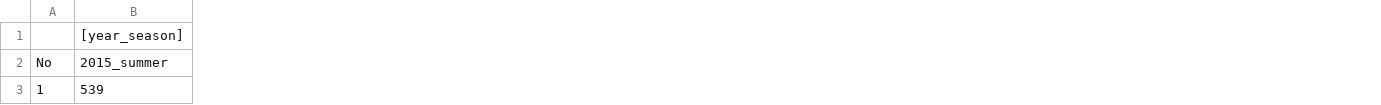
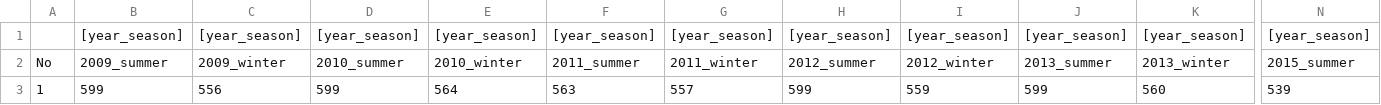
Before and after one commit to Hydrology-IFH/roger, a CSV file: examples/plot_scale/reckenholz/svat_monte_carlo/input/lys8/crop_rotation.csv, drawn as a sheet; only a part is shown, gaps mark what is left out; the diff covers the shown part only; the diff names each change by its address in the sheet, - before the commit and + after, or states it on an @@ line.

```diff
--- a/examples/plot_scale/reckenholz/svat_monte_carlo/input/lys8/crop_rotation.csv
+++ b/examples/plot_scale/reckenholz/svat_monte_carlo/input/lys8/crop_rotation.csv
+column B, rows 1-3: [year_season] | 2009_summer | 599
+column C, rows 1-3: [year_season] | 2009_winter | 556
+column D, rows 1-3: [year_season] | 2010_summer | 599
+column E, rows 1-3: [year_season] | 2010_winter | 564
+column F, rows 1-3: [year_season] | 2011_summer | 563
+column G, rows 1-3: [year_season] | 2011_winter | 557
+column H, rows 1-3: [year_season] | 2012_summer | 599
+column I, rows 1-3: [year_season] | 2012_winter | 559
+column J, rows 1-3: [year_season] | 2013_summer | 599
+column K, rows 1-3: [year_season] | 2013_winter | 560
```
Also changed, not shown: 2 added columns elsewhere in this file.
